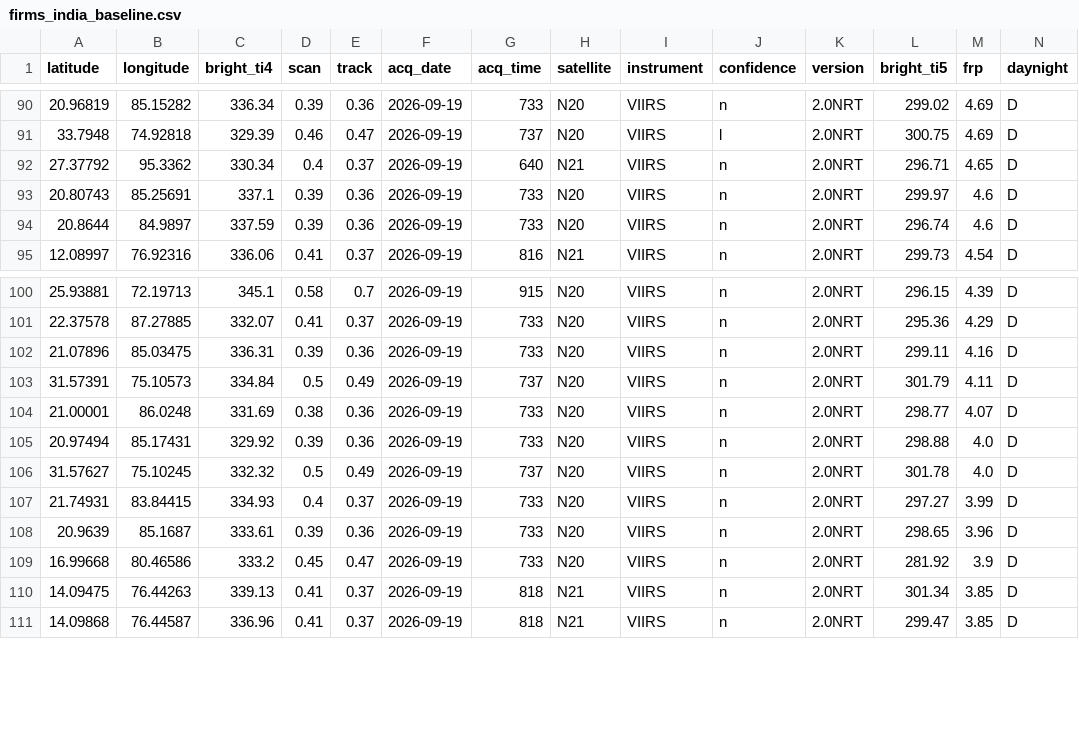
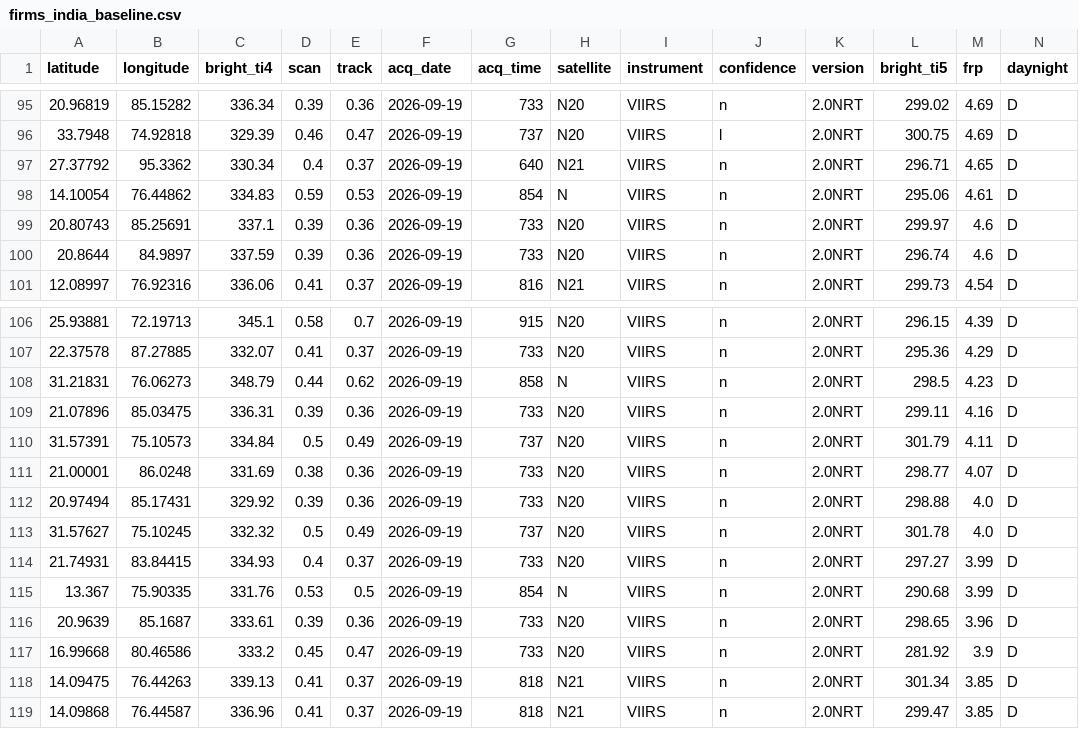
Before and after one commit to kugale312-max/SIH26162-Industrial-Fire-Detection, a CSV file: data/firms_india_baseline.csv, drawn as a sheet; only a part is shown, gaps mark what is left out; rows hold the shown columns only; the diff covers the shown part only; the diff names each change by its address in the sheet, - before the commit and + after, or states it on an @@ line.

```diff
--- a/data/firms_india_baseline.csv
+++ b/data/firms_india_baseline.csv
+row 98: 14.10054 | 76.44862 | 334.83 | 0.59 | 0.53 | 2026-09-19 | 854 | N | VIIRS | n | 2.0NRT | 295.06 | 4.61 | D
+row 108: 31.21831 | 76.06273 | 348.79 | 0.44 | 0.62 | 2026-09-19 | 858 | N | VIIRS | n | 2.0NRT | 298.5 | 4.23 | D
+row 115: 13.367 | 75.90335 | 331.76 | 0.53 | 0.5 | 2026-09-19 | 854 | N | VIIRS | n | 2.0NRT | 290.68 | 3.99 | D
```
Also changed, not shown: 8 added rows elsewhere in this file, data/firms_india.csv, 3 other files.
